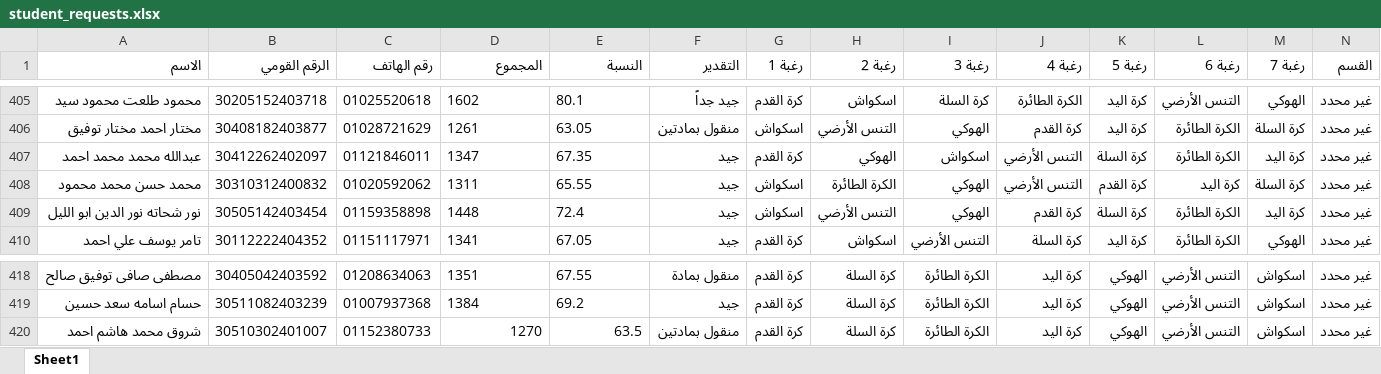
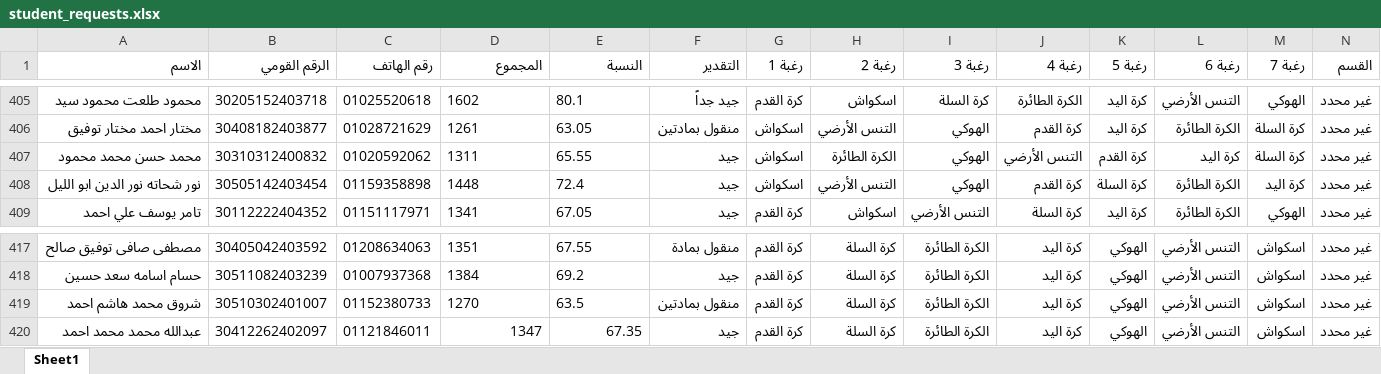
Before and after one commit to elnagi75/Specialization-Desires-Team-Sports-Racket-2026-2027, an Excel workbook: student_requests.xlsx, sheet Sheet1, drawn as a sheet; only a part is shown, gaps mark what is left out; values as stored, in another font and other column widths than the file's, no borders; removed rows and columns are numbered as before the commit, all else as after; the diff names each change by its address in the sheet, - before the commit and + after, or states it on an @@ line.

Commit message:
Auto-sync student_requests.xlsx from Streamlit

```diff
--- a/student_requests.xlsx (sheet Sheet1)
+++ b/student_requests.xlsx (sheet Sheet1)
-row 407: عبدالله محمد محمد احمد | 30412262402097 | 01121846011 | 1347 | 67.35 | جيد | كرة القدم | الهوكي | اسكواش | التنس الأرضي | كرة السلة | الكرة الطائرة | كرة اليد | غير محدد
-D419:E419 alignment: right
+D419:E419 alignment: left
+row 420: عبدالله محمد محمد احمد | 30412262402097 | 01121846011 | 1347 | 67.35 | جيد | كرة القدم | كرة السلة | الكرة الطائرة | كرة اليد | الهوكي | التنس الأرضي | اسكواش | غير محدد
```
